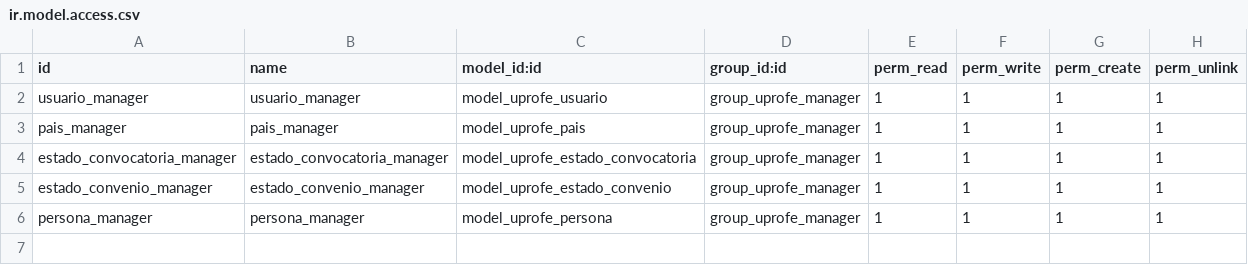
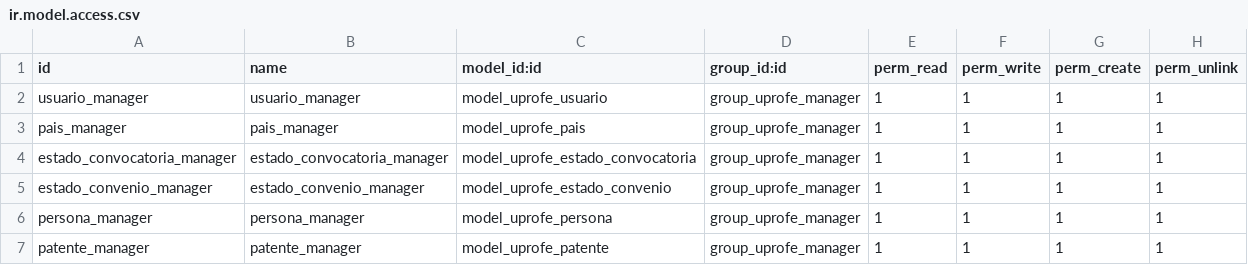
Before and after one commit to rdiabre/UPROFE-Grupo-7-TSI, a CSV file: uprofe/security/ir.model.access.csv, drawn as a sheet.

Commit message:
[patente] Añade registro a ir.model.access.csv

```diff
--- a/uprofe/security/ir.model.access.csv
+++ b/uprofe/security/ir.model.access.csv
@@ -6 +6,2 @@ estado_convenio_manager,estado_convenio_manager,model_uprofe_estado_convenio,gro
 persona_manager,persona_manager,model_uprofe_persona,group_uprofe_manager,1,1,1,1
+patente_manager,patente_manager,model_uprofe_patente,group_uprofe_manager,1,1,1,1
```
